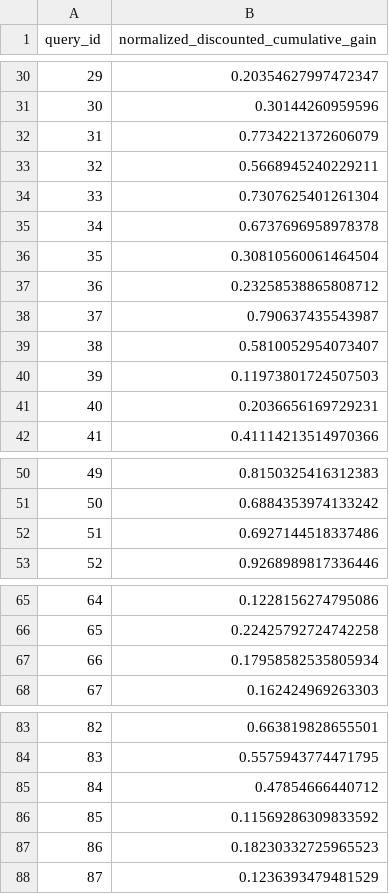
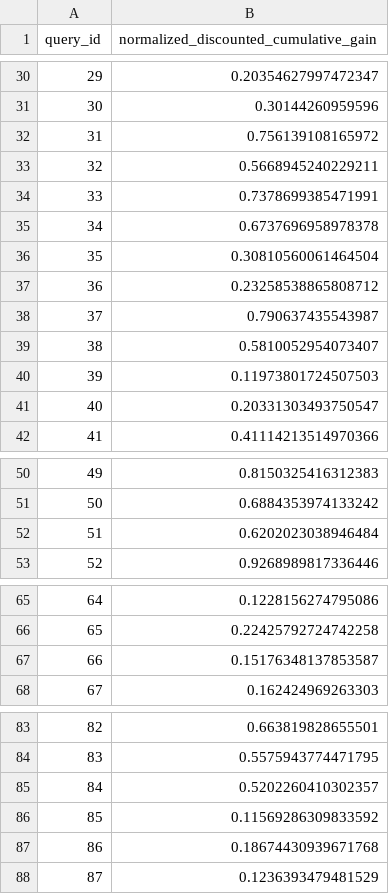
Before and after one commit to GuilhermeCaeiro/cos738, a CSV file: tarefa4/avalia/normalized_discounted_cumulative_gain-stemmer-1.csv (was tarefa4/avalia/normalized_discounted_cumulative_gain-nostemmer-1.csv), drawn as a sheet; only a part is shown, gaps mark what is left out; the diff covers the shown part only.

```diff
--- a/tarefa4/avalia/normalized_discounted_cumulative_gain-nostemmer-1.csv
+++ b/tarefa4/avalia/normalized_discounted_cumulative_gain-stemmer-1.csv
@@ -31,5 +31,5 @@ query_id,normalized_discounted_cumulative_gain
 30,0.30144260959596
-31,0.7734221372606079
+31,0.756139108165972
 32,0.5668945240229211
-33,0.7307625401261304
+33,0.7378699385471991
 34,0.6737696958978378
@@ -40,3 +40,3 @@ query_id,normalized_discounted_cumulative_gain
 39,0.11973801724507503
-40,0.2036656169729231
+40,0.20331303493750547
 41,0.41114213514970366
@@ -51,3 +51,3 @@ query_id,normalized_discounted_cumulative_gain
 50,0.6884353974133242
-51,0.6927144518337486
+51,0.6202023038946484
 52,0.9268989817336446
@@ -66,3 +66,3 @@ query_id,normalized_discounted_cumulative_gain
 65,0.22425792724742258
-66,0.17958582535805934
+66,0.15176348137853587
 67,0.162424969263303
@@ -84,5 +84,5 @@ query_id,normalized_discounted_cumulative_gain
 83,0.5575943774471795
-84,0.47854666440712
+84,0.5202260410302357
 85,0.11569286309833592
-86,0.18230332725965523
+86,0.18674430939671768
 87,0.1236393479481529
```
Also changed, not shown: 9 edited cells elsewhere in this file, tarefa4/avalia/discounted_cumulative_gain-stemmer-1.csv, tarefa4/avalia/f1-stemmer-1.csv, 18 other files.
